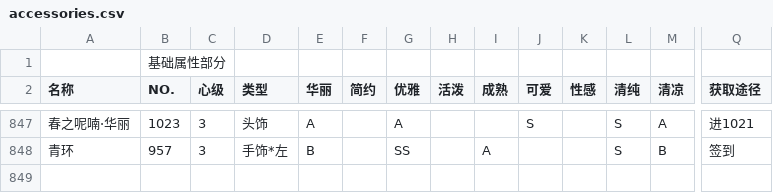
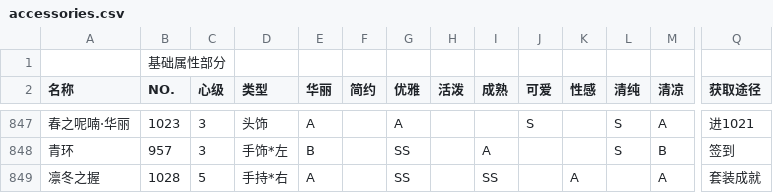
Before and after one commit to ivangift/nikkistats, a CSV file: raw/accessories.csv, drawn as a sheet; only a part is shown, gaps mark what is left out; rows hold the shown columns only; the diff names each change by its address in the sheet, - before the commit and + after, or states it on an @@ line.

```diff
--- a/raw/accessories.csv
+++ b/raw/accessories.csv
+row 849: 凛冬之握 | 1028 | 5 | 手持*右 | A |  | SS |  | SS |  | A |  | A | 套装成就
```
Also changed, not shown: raw/coat.csv, raw/hair.csv, 3 other files.
